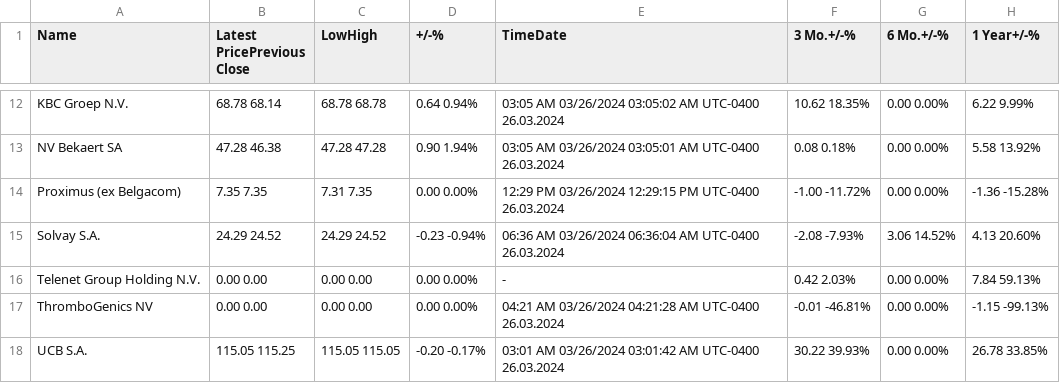
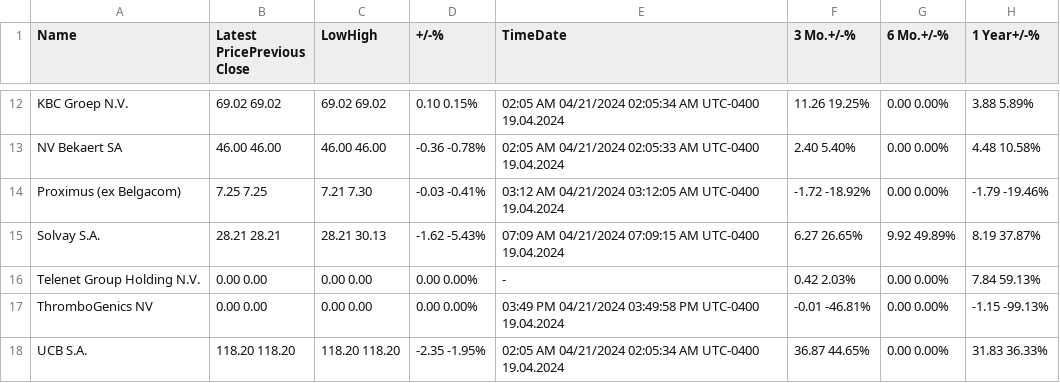
Before and after one commit to cmimholz/hslu-cip, a CSV file: data/raw_data_stage1/bel_20_stock_data_stage1.csv, drawn as a sheet; only a part is shown, gaps mark what is left out; the diff covers the shown part only; the diff names each change by its address in the sheet, - before the commit and + after, or states it on an @@ line.

```diff
--- a/data/raw_data_stage1/bel_20_stock_data_stage1.csv
+++ b/data/raw_data_stage1/bel_20_stock_data_stage1.csv
-B12 (Latest PricePrevious Close): 68.78 68.14
+B12 (Latest PricePrevious Close): 69.02 69.02
-C12 (LowHigh): 68.78 68.78
+C12 (LowHigh): 69.02 69.02
-D12 (+/-%): 0.64 0.94%
+D12 (+/-%): 0.10 0.15%
-E12 (TimeDate): 03:05 AM 03/26/2024 03:05:02 AM UTC-0400 26.03.2024
+E12 (TimeDate): 02:05 AM 04/21/2024 02:05:34 AM UTC-0400 19.04.2024
-F12 (3 Mo.+/-%): 10.62 18.35%
+F12 (3 Mo.+/-%): 11.26 19.25%
-H12 (1 Year+/-%): 6.22 9.99%
+H12 (1 Year+/-%): 3.88 5.89%
-B13 (Latest PricePrevious Close): 47.28 46.38
+B13 (Latest PricePrevious Close): 46.00 46.00
-C13 (LowHigh): 47.28 47.28
+C13 (LowHigh): 46.00 46.00
-D13 (+/-%): 0.90 1.94%
+D13 (+/-%): -0.36 -0.78%
-E13 (TimeDate): 03:05 AM 03/26/2024 03:05:01 AM UTC-0400 26.03.2024
+E13 (TimeDate): 02:05 AM 04/21/2024 02:05:33 AM UTC-0400 19.04.2024
-F13 (3 Mo.+/-%): 0.08 0.18%
+F13 (3 Mo.+/-%): 2.40 5.40%
-H13 (1 Year+/-%): 5.58 13.92%
+H13 (1 Year+/-%): 4.48 10.58%
-B14 (Latest PricePrevious Close): 7.35 7.35
+B14 (Latest PricePrevious Close): 7.25 7.25
-C14 (LowHigh): 7.31 7.35
+C14 (LowHigh): 7.21 7.30
-D14 (+/-%): 0.00 0.00%
+D14 (+/-%): -0.03 -0.41%
-E14 (TimeDate): 12:29 PM 03/26/2024 12:29:15 PM UTC-0400 26.03.2024
+E14 (TimeDate): 03:12 AM 04/21/2024 03:12:05 AM UTC-0400 19.04.2024
-F14 (3 Mo.+/-%): -1.00 -11.72%
+F14 (3 Mo.+/-%): -1.72 -18.92%
-H14 (1 Year+/-%): -1.36 -15.28%
+H14 (1 Year+/-%): -1.79 -19.46%
-B15 (Latest PricePrevious Close): 24.29 24.52
+B15 (Latest PricePrevious Close): 28.21 28.21
-C15 (LowHigh): 24.29 24.52
+C15 (LowHigh): 28.21 30.13
-D15 (+/-%): -0.23 -0.94%
+D15 (+/-%): -1.62 -5.43%
-E15 (TimeDate): 06:36 AM 03/26/2024 06:36:04 AM UTC-0400 26.03.2024
+E15 (TimeDate): 07:09 AM 04/21/2024 07:09:15 AM UTC-0400 19.04.2024
-F15 (3 Mo.+/-%): -2.08 -7.93%
+F15 (3 Mo.+/-%): 6.27 26.65%
-G15 (6 Mo.+/-%): 3.06 14.52%
+G15 (6 Mo.+/-%): 9.92 49.89%
-H15 (1 Year+/-%): 4.13 20.60%
+H15 (1 Year+/-%): 8.19 37.87%
-E17 (TimeDate): 04:21 AM 03/26/2024 04:21:28 AM UTC-0400 26.03.2024
+E17 (TimeDate): 03:49 PM 04/21/2024 03:49:58 PM UTC-0400 19.04.2024
-B18 (Latest PricePrevious Close): 115.05 115.25
+B18 (Latest PricePrevious Close): 118.20 118.20
-C18 (LowHigh): 115.05 115.05
+C18 (LowHigh): 118.20 118.20
-D18 (+/-%): -0.20 -0.17%
+D18 (+/-%): -2.35 -1.95%
-E18 (TimeDate): 03:01 AM 03/26/2024 03:01:42 AM UTC-0400 26.03.2024
+E18 (TimeDate): 02:05 AM 04/21/2024 02:05:34 AM UTC-0400 19.04.2024
-F18 (3 Mo.+/-%): 30.22 39.93%
+F18 (3 Mo.+/-%): 36.87 44.65%
-H18 (1 Year+/-%): 26.78 33.85%
+H18 (1 Year+/-%): 31.83 36.33%
```
Also changed, not shown: 63 edited cells elsewhere in this file, data/raw_data_stage1/aex_stock_data_stage1.csv, data/raw_data_stage1/cac_40_stock_data_stage1.csv, 16 other files.
